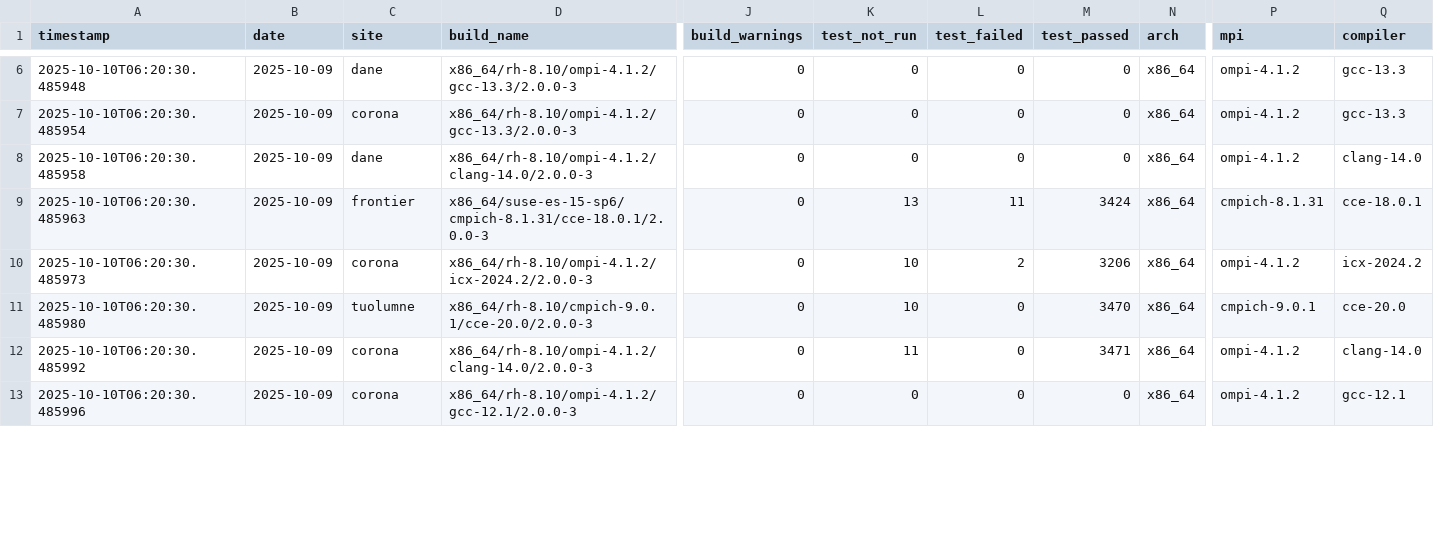
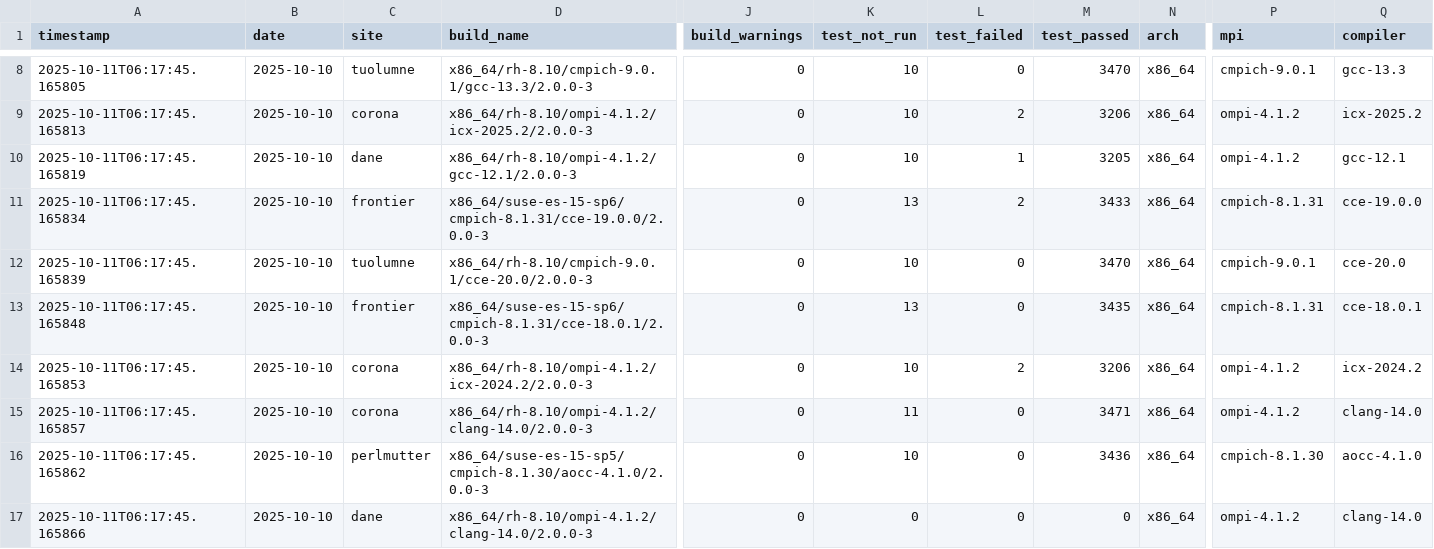
Before and after one commit to hyoklee/hpc-h5, a CSV file: src/hpc_test_results.csv, drawn as a sheet; only a part is shown, gaps mark what is left out; removed rows and columns are numbered as before the commit, all else as after; rows hold the shown columns only; the diff covers the shown part only; the diff names each change by its address in the sheet, - before the commit and + after, or states it on an @@ line.

```diff
--- a/src/hpc_test_results.csv
+++ b/src/hpc_test_results.csv
-A8 (timestamp): 2025-10-10T06:20:30.485948
+A8 (timestamp): 2025-10-11T06:17:45.165805
-B8:B10 (date): 2025-10-09
+B8:B10 (date): 2025-10-10
-C8 (site): dane
+C8 (site): tuolumne
-D8 (build_name): x86_64/rh-8.10/ompi-4.1.2/gcc-13.3/2.0.0-3
+D8 (build_name): x86_64/rh-8.10/cmpich-9.0.1/gcc-13.3/2.0.0-3
-K8:K10 (test_not_run): 0
+K8:K10 (test_not_run): 10
-M8 (test_passed): 0
+M8 (test_passed): 3470
-P8 (mpi): ompi-4.1.2
+P8 (mpi): cmpich-9.0.1
-A9 (timestamp): 2025-10-10T06:20:30.485954
+A9 (timestamp): 2025-10-11T06:17:45.165813
-D9 (build_name): x86_64/rh-8.10/ompi-4.1.2/gcc-13.3/2.0.0-3
+D9 (build_name): x86_64/rh-8.10/ompi-4.1.2/icx-2025.2/2.0.0-3
-L9 (test_failed): 0
+L9 (test_failed): 2
-M9 (test_passed): 0
+M9 (test_passed): 3206
-Q9 (compiler): gcc-13.3
+Q9 (compiler): icx-2025.2
-A10 (timestamp): 2025-10-10T06:20:30.485958
+A10 (timestamp): 2025-10-11T06:17:45.165819
-D10 (build_name): x86_64/rh-8.10/ompi-4.1.2/clang-14.0/2.0.0-3
+D10 (build_name): x86_64/rh-8.10/ompi-4.1.2/gcc-12.1/2.0.0-3
-L10 (test_failed): 0
+L10 (test_failed): 1
-M10 (test_passed): 0
+M10 (test_passed): 3205
-Q10 (compiler): clang-14.0
+Q10 (compiler): gcc-12.1
+row 11: 2025-10-11T06:17:45.165834 | 2025-10-10 | frontier | x86_64/suse-es-15-sp6/cmpich-8.1.31/cce-19.0.0/2.0.0-3 | 0 | 13 | 2 | 3433 | x86_64 | cmpich-8.1.31 | cce-19.0.0
+row 12: 2025-10-11T06:17:45.165839 | 2025-10-10 | tuolumne | x86_64/rh-8.10/cmpich-9.0.1/cce-20.0/2.0.0-3 | 0 | 10 | 0 | 3470 | x86_64 | cmpich-9.0.1 | cce-20.0
-A13 (timestamp): 2025-10-10T06:20:30.485963
+A13 (timestamp): 2025-10-11T06:17:45.165848
-B13:B14 (date): 2025-10-09
+B13:B14 (date): 2025-10-10
-L13 (test_failed): 11
+L13 (test_failed): 0
-M13 (test_passed): 3424
+M13 (test_passed): 3435
-A14 (timestamp): 2025-10-10T06:20:30.485973
+A14 (timestamp): 2025-10-11T06:17:45.165853
-row 11: 2025-10-10T06:20:30.485980 | 2025-10-09 | tuolumne | x86_64/rh-8.10/cmpich-9.0.1/cce-20.0/2.0.0-3 | 0 | 10 | 0 | 3470 | x86_64 | cmpich-9.0.1 | cce-20.0
-A15 (timestamp): 2025-10-10T06:20:30.485992
+A15 (timestamp): 2025-10-11T06:17:45.165857
-B15 (date): 2025-10-09
+B15 (date): 2025-10-10
+row 16: 2025-10-11T06:17:45.165862 | 2025-10-10 | perlmutter | x86_64/suse-es-15-sp5/cmpich-8.1.30/aocc-4.1.0/2.0.0-3 | 0 | 10 | 0 | 3436 | x86_64 | cmpich-8.1.30 | aocc-4.1.0
-A17 (timestamp): 2025-10-10T06:20:30.485996
+A17 (timestamp): 2025-10-11T06:17:45.165866
-B17 (date): 2025-10-09
+B17 (date): 2025-10-10
-C17 (site): corona
+C17 (site): dane
-D17 (build_name): x86_64/rh-8.10/ompi-4.1.2/gcc-12.1/2.0.0-3
+D17 (build_name): x86_64/rh-8.10/ompi-4.1.2/clang-14.0/2.0.0-3
-Q17 (compiler): gcc-12.1
+Q17 (compiler): clang-14.0
```
Also changed, not shown: 2 added rows and 47 edited cells elsewhere in this file, 2 other files.
